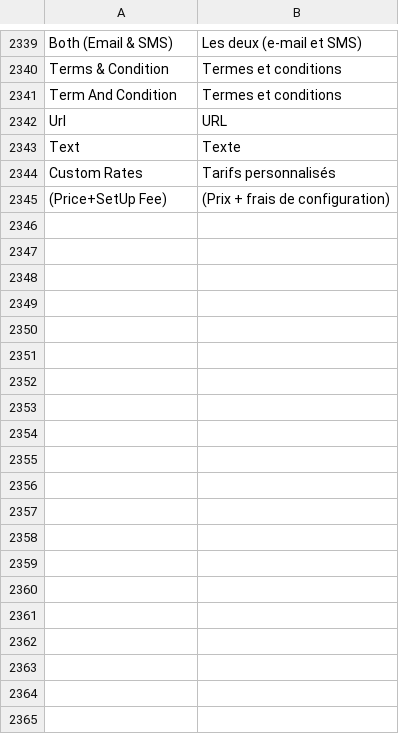
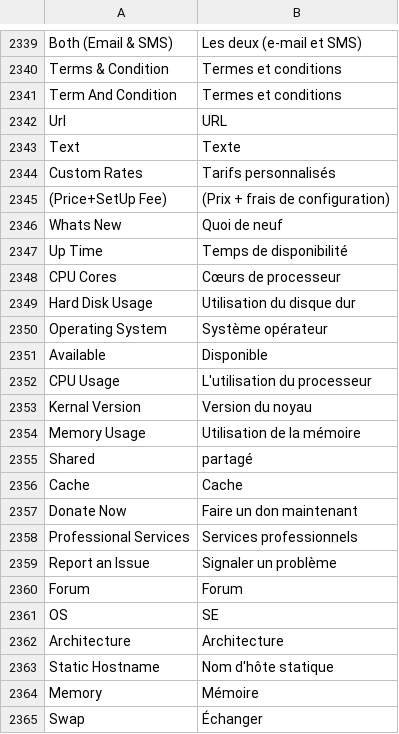
Before and after one commit to iNextrix/ASTPP, a CSV file: web_interface/astpp/addons/Community/language_french/web_interface/astpp/language/fr_FR.csv, drawn as a sheet; only a part is shown, gaps mark what is left out.

```diff
--- a/web_interface/astpp/addons/Community/language_french/web_interface/astpp/language/fr_FR.csv
+++ b/web_interface/astpp/addons/Community/language_french/web_interface/astpp/language/fr_FR.csv
@@ -2345 +2345,21 @@ Custom Rates,Tarifs personnalisés
 (Price+SetUp Fee),(Prix + frais de configuration)
+Whats New,Quoi de neuf
+Up Time,Temps de disponibilité
+CPU Cores,Cœurs de processeur
+Hard Disk Usage,Utilisation du disque dur
+Operating System,Système opérateur
+Available,Disponible
+CPU Usage,L'utilisation du processeur
+Kernal Version,Version du noyau
+Memory Usage,Utilisation de la mémoire
+Shared,partagé
+Cache,Cache
+Donate Now,Faire un don maintenant
+Professional Services,Services professionnels
+Report an Issue,Signaler un problème
+Forum,Forum
+OS,SE
+Architecture,Architecture
+Static Hostname,Nom d'hôte statique
+Memory,Mémoire
+Swap,Échanger
```
Also changed, not shown: web_interface/astpp/addons/Community/language_greek/web_interface/astpp/language/el_GR.csv, web_interface/astpp/addons/Community/language_italian/web_interface/astpp/language/it_IT.csv, 9 other files.
